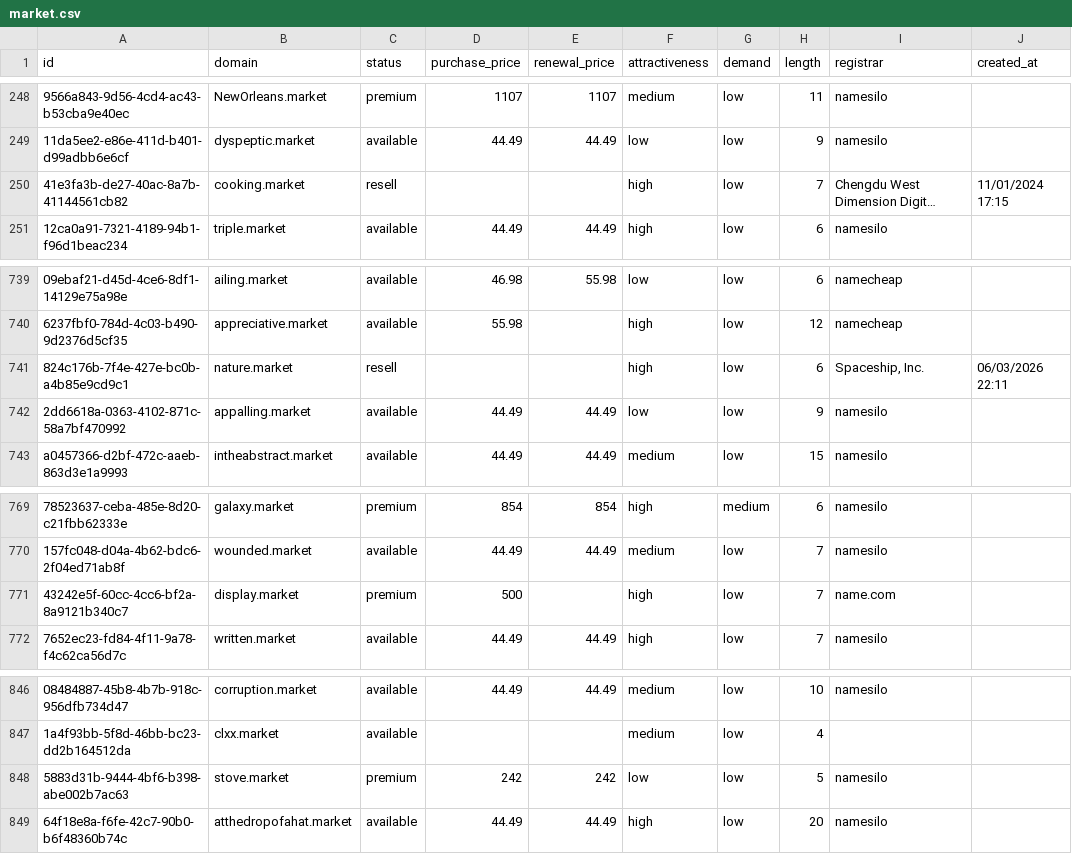
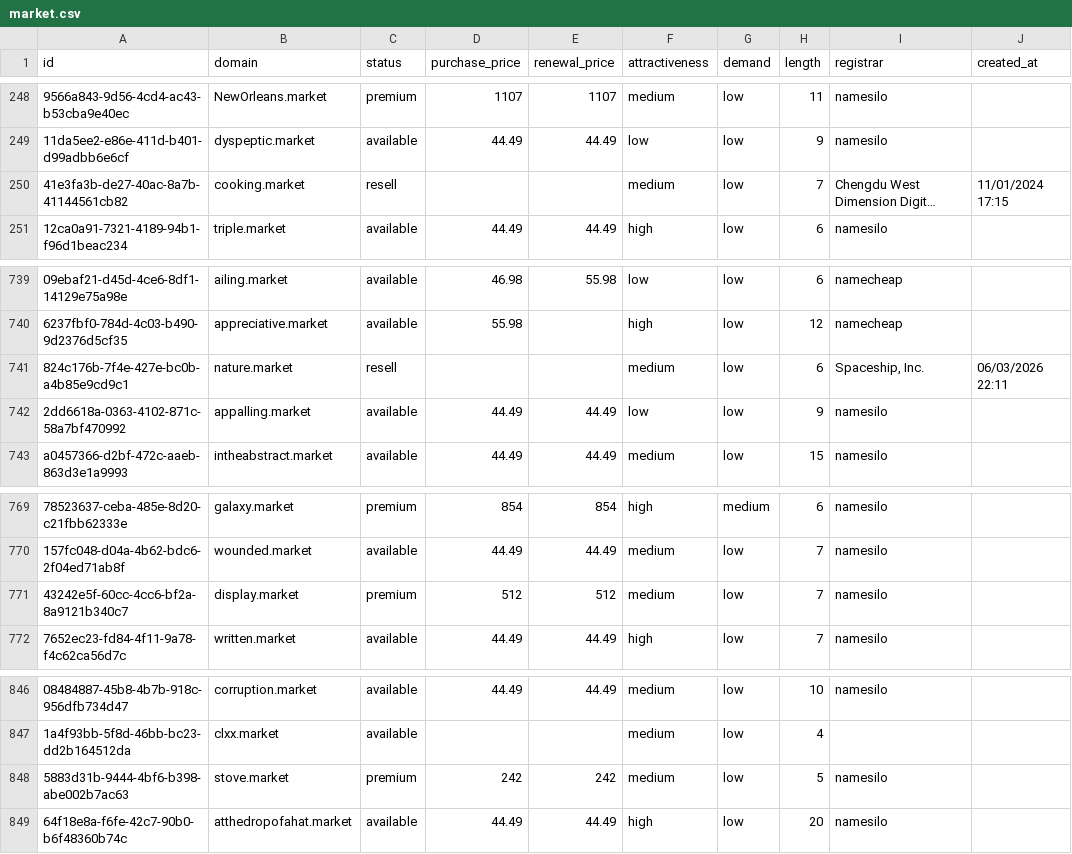
Before and after one commit to UniqueDomains/market-oneword-domains, a CSV file: market.csv, drawn as a sheet; only a part is shown, gaps mark what is left out; long unchanged cells end in …; the diff names each change by its address in the sheet, - before the commit and + after, or states it on an @@ line.

Commit message:
Domains update

```diff
--- a/market.csv
+++ b/market.csv
-F250 (attractiveness): high
+F250 (attractiveness): medium
-F741 (attractiveness): high
+F741 (attractiveness): medium
-D771 (purchase_price): 500
+D771 (purchase_price): 512
-E771 (renewal_price): (empty)
+E771 (renewal_price): 512
-F771 (attractiveness): high
+F771 (attractiveness): medium
-I771 (registrar): name.com
+I771 (registrar): namesilo
-F848 (attractiveness): low
+F848 (attractiveness): medium
```
Also changed, not shown: 4 other files.
